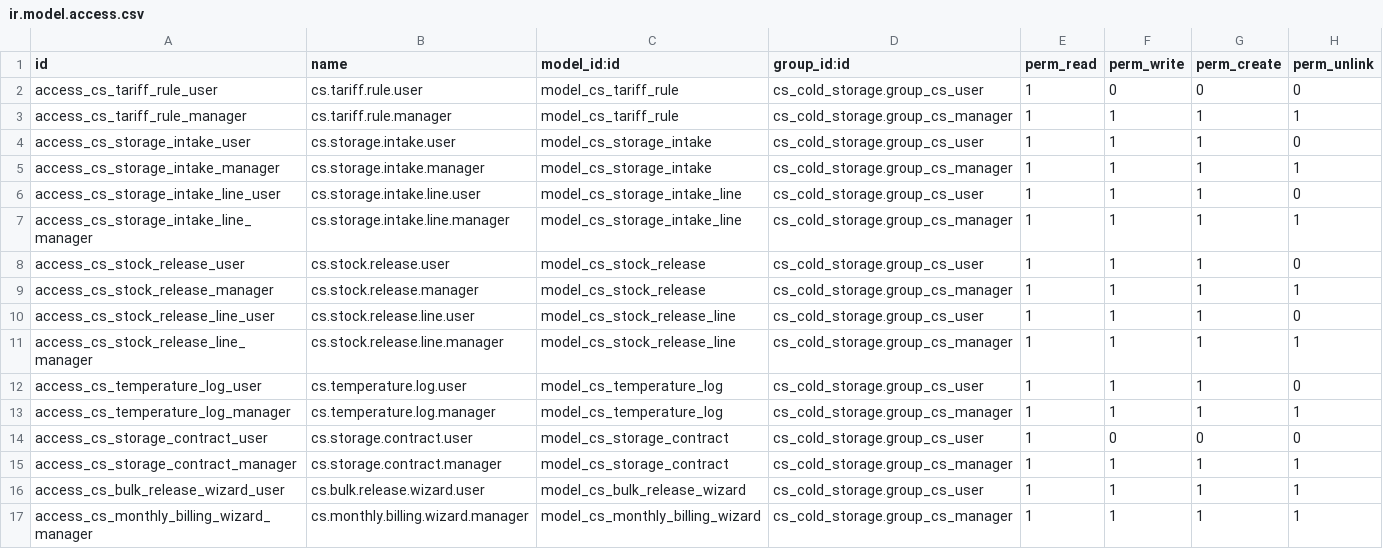
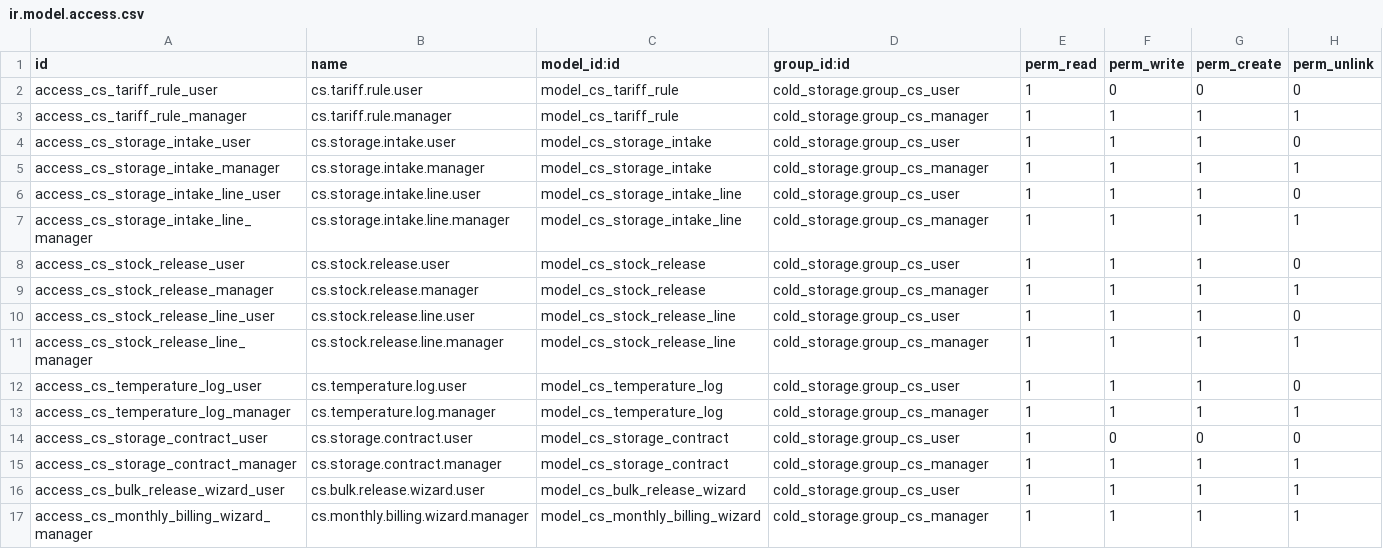
Before and after one commit to Mohtashim-1/Cold-Storage, a CSV file: security/ir.model.access.csv, drawn as a sheet.

```diff
--- a/security/ir.model.access.csv
+++ b/security/ir.model.access.csv
@@ -1,17 +1,17 @@
 id,name,model_id:id,group_id:id,perm_read,perm_write,perm_create,perm_unlink
-access_cs_tariff_rule_user,cs.tariff.rule.user,model_cs_tariff_rule,cs_cold_storage.group_cs_user,1,0,0,0
-access_cs_tariff_rule_manager,cs.tariff.rule.manager,model_cs_tariff_rule,cs_cold_storage.group_cs_manager,1,1,1,1
-access_cs_storage_intake_user,cs.storage.intake.user,model_cs_storage_intake,cs_cold_storage.group_cs_user,1,1,1,0
-access_cs_storage_intake_manager,cs.storage.intake.manager,model_cs_storage_intake,cs_cold_storage.group_cs_manager,1,1,1,1
-access_cs_storage_intake_line_user,cs.storage.intake.line.user,model_cs_storage_intake_line,cs_cold_storage.group_cs_user,1,1,1,0
-access_cs_storage_intake_line_manager,cs.storage.intake.line.manager,model_cs_storage_intake_line,cs_cold_storage.group_cs_manager,1,1,1,1
-access_cs_stock_release_user,cs.stock.release.user,model_cs_stock_release,cs_cold_storage.group_cs_user,1,1,1,0
-access_cs_stock_release_manager,cs.stock.release.manager,model_cs_stock_release,cs_cold_storage.group_cs_manager,1,1,1,1
-access_cs_stock_release_line_user,cs.stock.release.line.user,model_cs_stock_release_line,cs_cold_storage.group_cs_user,1,1,1,0
-access_cs_stock_release_line_manager,cs.stock.release.line.manager,model_cs_stock_release_line,cs_cold_storage.group_cs_manager,1,1,1,1
-access_cs_temperature_log_user,cs.temperature.log.user,model_cs_temperature_log,cs_cold_storage.group_cs_user,1,1,1,0
-access_cs_temperature_log_manager,cs.temperature.log.manager,model_cs_temperature_log,cs_cold_storage.group_cs_manager,1,1,1,1
-access_cs_storage_contract_user,cs.storage.contract.user,model_cs_storage_contract,cs_cold_storage.group_cs_user,1,0,0,0
-access_cs_storage_contract_manager,cs.storage.contract.manager,model_cs_storage_contract,cs_cold_storage.group_cs_manager,1,1,1,1
-access_cs_bulk_release_wizard_user,cs.bulk.release.wizard.user,model_cs_bulk_release_wizard,cs_cold_storage.group_cs_user,1,1,1,1
-access_cs_monthly_billing_wizard_manager,cs.monthly.billing.wizard.manager,model_cs_monthly_billing_wizard,cs_cold_storage.group_cs_manager,1,1,1,1
+access_cs_tariff_rule_user,cs.tariff.rule.user,model_cs_tariff_rule,cold_storage.group_cs_user,1,0,0,0
+access_cs_tariff_rule_manager,cs.tariff.rule.manager,model_cs_tariff_rule,cold_storage.group_cs_manager,1,1,1,1
+access_cs_storage_intake_user,cs.storage.intake.user,model_cs_storage_intake,cold_storage.group_cs_user,1,1,1,0
+access_cs_storage_intake_manager,cs.storage.intake.manager,model_cs_storage_intake,cold_storage.group_cs_manager,1,1,1,1
+access_cs_storage_intake_line_user,cs.storage.intake.line.user,model_cs_storage_intake_line,cold_storage.group_cs_user,1,1,1,0
+access_cs_storage_intake_line_manager,cs.storage.intake.line.manager,model_cs_storage_intake_line,cold_storage.group_cs_manager,1,1,1,1
+access_cs_stock_release_user,cs.stock.release.user,model_cs_stock_release,cold_storage.group_cs_user,1,1,1,0
+access_cs_stock_release_manager,cs.stock.release.manager,model_cs_stock_release,cold_storage.group_cs_manager,1,1,1,1
+access_cs_stock_release_line_user,cs.stock.release.line.user,model_cs_stock_release_line,cold_storage.group_cs_user,1,1,1,0
+access_cs_stock_release_line_manager,cs.stock.release.line.manager,model_cs_stock_release_line,cold_storage.group_cs_manager,1,1,1,1
+access_cs_temperature_log_user,cs.temperature.log.user,model_cs_temperature_log,cold_storage.group_cs_user,1,1,1,0
+access_cs_temperature_log_manager,cs.temperature.log.manager,model_cs_temperature_log,cold_storage.group_cs_manager,1,1,1,1
+access_cs_storage_contract_user,cs.storage.contract.user,model_cs_storage_contract,cold_storage.group_cs_user,1,0,0,0
+access_cs_storage_contract_manager,cs.storage.contract.manager,model_cs_storage_contract,cold_storage.group_cs_manager,1,1,1,1
+access_cs_bulk_release_wizard_user,cs.bulk.release.wizard.user,model_cs_bulk_release_wizard,cold_storage.group_cs_user,1,1,1,1
+access_cs_monthly_billing_wizard_manager,cs.monthly.billing.wizard.manager,model_cs_monthly_billing_wizard,cold_storage.group_cs_manager,1,1,1,1
```
Also changed, not shown: 8 other files.
